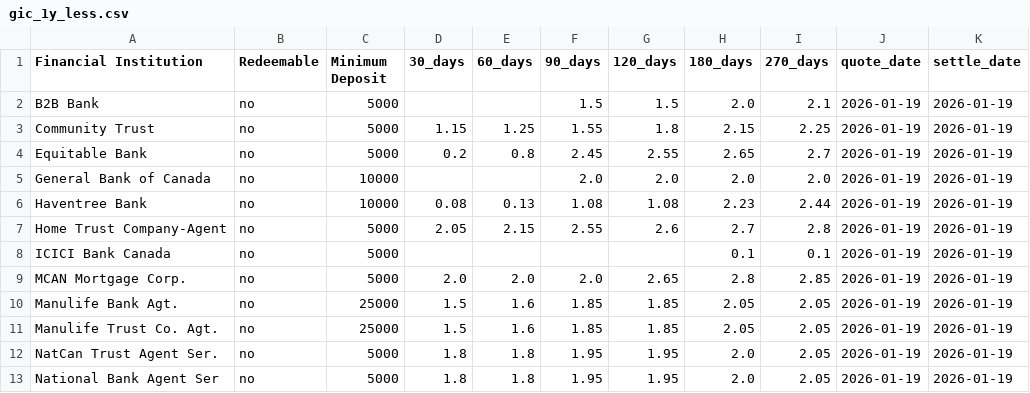
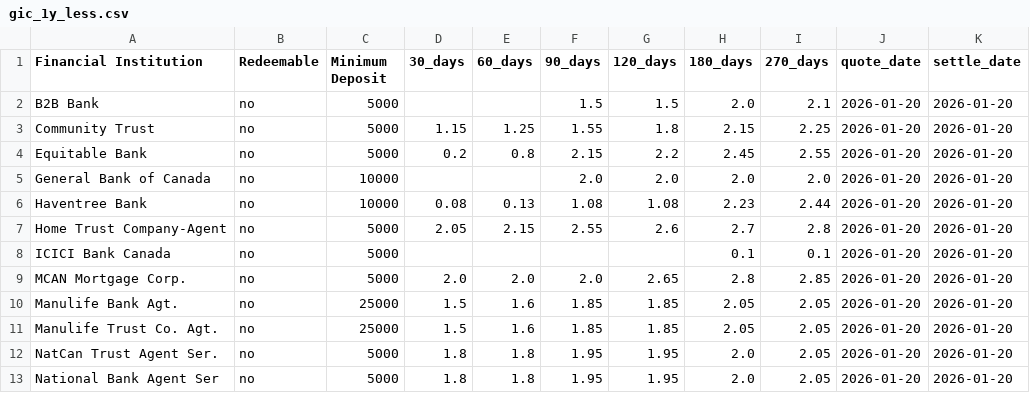
Before and after one commit to LVG77/qt-bonds, a CSV file: gic_1y_less.csv, drawn as a sheet.

```diff
--- a/gic_1y_less.csv
+++ b/gic_1y_less.csv
@@ -1,13 +1,13 @@
 Financial Institution,Redeemable,Minimum Deposit,30_days,60_days,90_days,120_days,180_days,270_days,quote_date,settle_date
-B2B Bank,no,5000,,,1.5,1.5,2.0,2.1,2026-01-19,2026-01-19
-Community Trust,no,5000,1.15,1.25,1.55,1.8,2.15,2.25,2026-01-19,2026-01-19
-Equitable Bank,no,5000,0.2,0.8,2.45,2.55,2.65,2.7,2026-01-19,2026-01-19
-General Bank of Canada,no,10000,,,2.0,2.0,2.0,2.0,2026-01-19,2026-01-19
-Haventree Bank,no,10000,0.08,0.13,1.08,1.08,2.23,2.44,2026-01-19,2026-01-19
-Home Trust Company-Agent,no,5000,2.05,2.15,2.55,2.6,2.7,2.8,2026-01-19,2026-01-19
-ICICI Bank Canada,no,5000,,,,,0.1,0.1,2026-01-19,2026-01-19
-MCAN Mortgage Corp.,no,5000,2.0,2.0,2.0,2.65,2.8,2.85,2026-01-19,2026-01-19
-Manulife Bank Agt.,no,25000,1.5,1.6,1.85,1.85,2.05,2.05,2026-01-19,2026-01-19
-Manulife Trust Co. Agt.,no,25000,1.5,1.6,1.85,1.85,2.05,2.05,2026-01-19,2026-01-19
-NatCan Trust Agent Ser.,no,5000,1.8,1.8,1.95,1.95,2.0,2.05,2026-01-19,2026-01-19
-National Bank Agent Ser,no,5000,1.8,1.8,1.95,1.95,2.0,2.05,2026-01-19,2026-01-19
+B2B Bank,no,5000,,,1.5,1.5,2.0,2.1,2026-01-20,2026-01-20
+Community Trust,no,5000,1.15,1.25,1.55,1.8,2.15,2.25,2026-01-20,2026-01-20
+Equitable Bank,no,5000,0.2,0.8,2.15,2.2,2.45,2.55,2026-01-20,2026-01-20
+General Bank of Canada,no,10000,,,2.0,2.0,2.0,2.0,2026-01-20,2026-01-20
+Haventree Bank,no,10000,0.08,0.13,1.08,1.08,2.23,2.44,2026-01-20,2026-01-20
+Home Trust Company-Agent,no,5000,2.05,2.15,2.55,2.6,2.7,2.8,2026-01-20,2026-01-20
+ICICI Bank Canada,no,5000,,,,,0.1,0.1,2026-01-20,2026-01-20
+MCAN Mortgage Corp.,no,5000,2.0,2.0,2.0,2.65,2.8,2.85,2026-01-20,2026-01-20
+Manulife Bank Agt.,no,25000,1.5,1.6,1.85,1.85,2.05,2.05,2026-01-20,2026-01-20
+Manulife Trust Co. Agt.,no,25000,1.5,1.6,1.85,1.85,2.05,2.05,2026-01-20,2026-01-20
+NatCan Trust Agent Ser.,no,5000,1.8,1.8,1.95,1.95,2.0,2.05,2026-01-20,2026-01-20
+National Bank Agent Ser,no,5000,1.8,1.8,1.95,1.95,2.0,2.05,2026-01-20,2026-01-20
```
Also changed, not shown: corporate.csv, coupon.csv, 4 other files.
